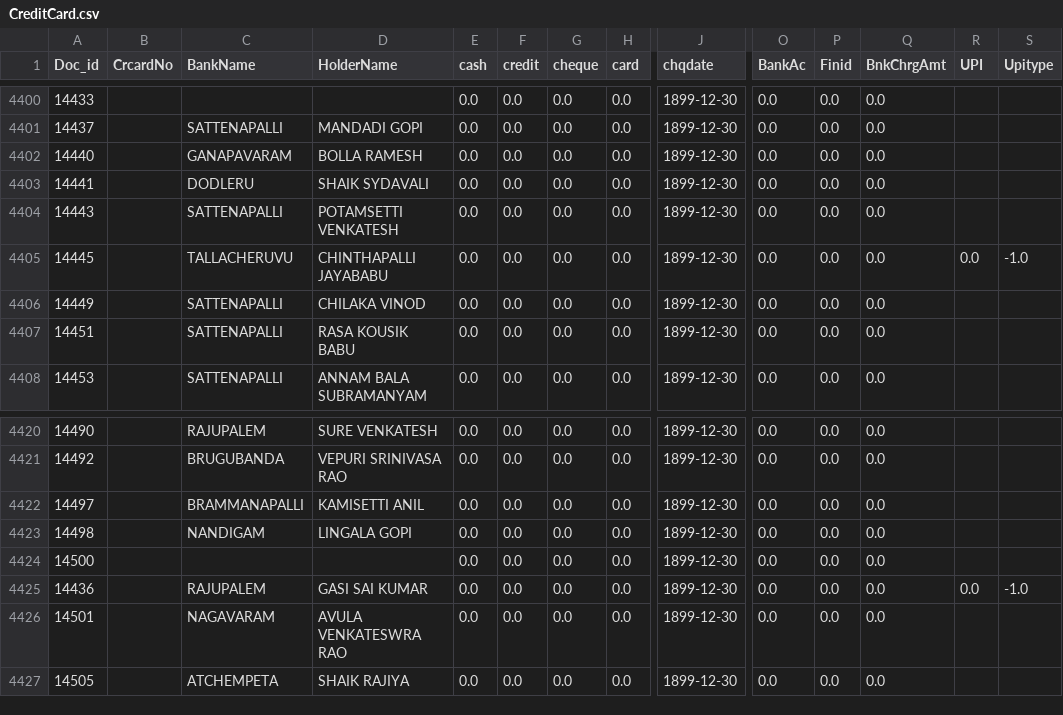
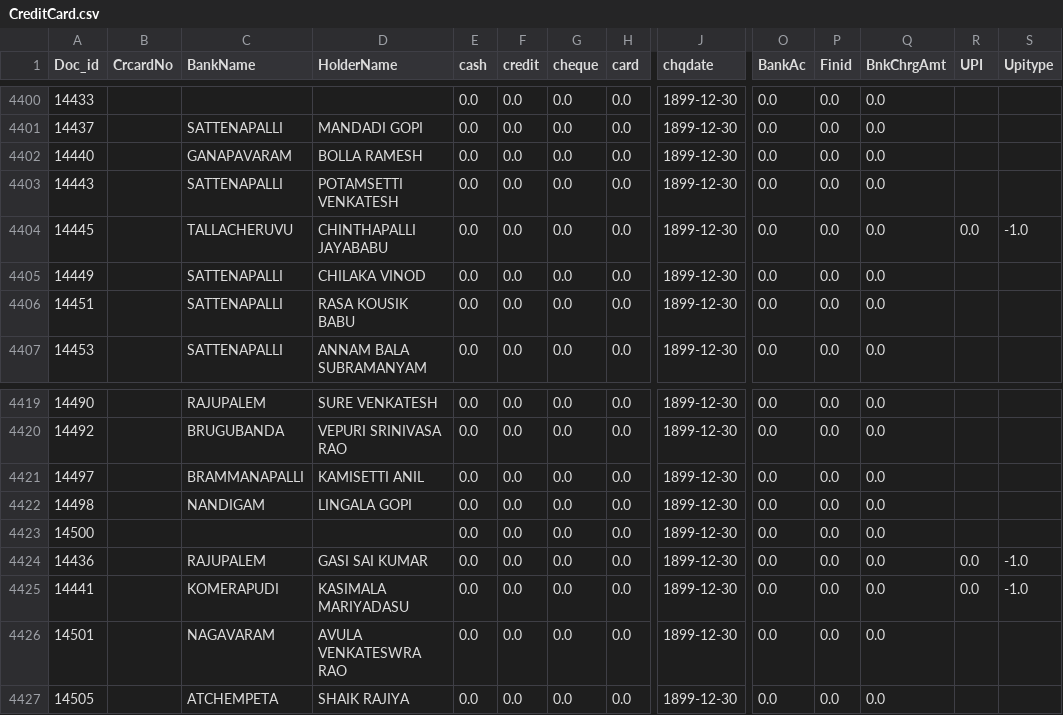
Before and after one commit to krishnasai-narayana/3goils, a CSV file: data/CreditCard.csv, drawn as a sheet; only a part is shown, gaps mark what is left out; removed rows and columns are numbered as before the commit, all else as after; rows hold the shown columns only; the diff names each change by its address in the sheet, - before the commit and + after, or states it on an @@ line.

```diff
--- a/data/CreditCard.csv
+++ b/data/CreditCard.csv
-row 4403: 14441 |  | DODLERU | SHAIK SYDAVALI | 0.0 | 0.0 | 0.0 | 0.0 | 1899-12-30 | 0.0 | 0.0 | 0.0
+row 4425: 14441 |  | KOMERAPUDI | KASIMALA MARIYADASU | 0.0 | 0.0 | 0.0 | 0.0 | 1899-12-30 | 0.0 | 0.0 | 0.0 | 0.0 | -1.0
```
Also changed, not shown: data/Doc_MaxId.csv, data/NAME_TRAN.csv, 8 other files.
